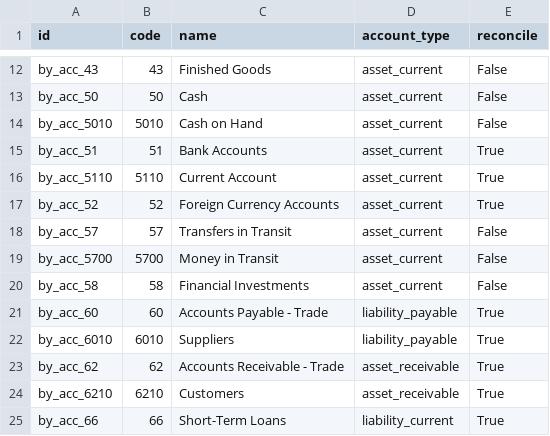
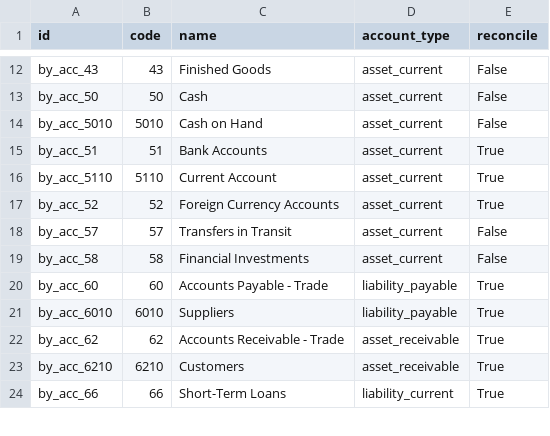
Before and after one commit to OCA/l10n-belarus, a CSV file: l10n_by/data/template/account.account-by.csv, drawn as a sheet; only a part is shown, gaps mark what is left out.

```diff
--- a/l10n_by/data/template/account.account-by.csv
+++ b/l10n_by/data/template/account.account-by.csv
@@ -18,3 +18,2 @@
 "by_acc_57","57","Transfers in Transit","asset_current","False"
-"by_acc_5700","5700","Money in Transit","asset_current","False"
 "by_acc_58","58","Financial Investments","asset_current","False"
```
